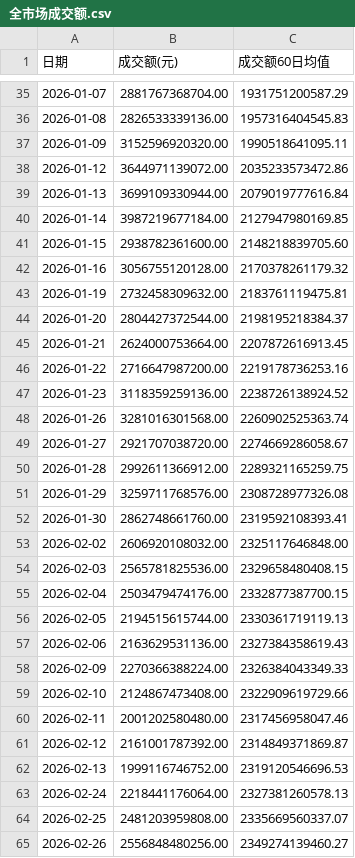
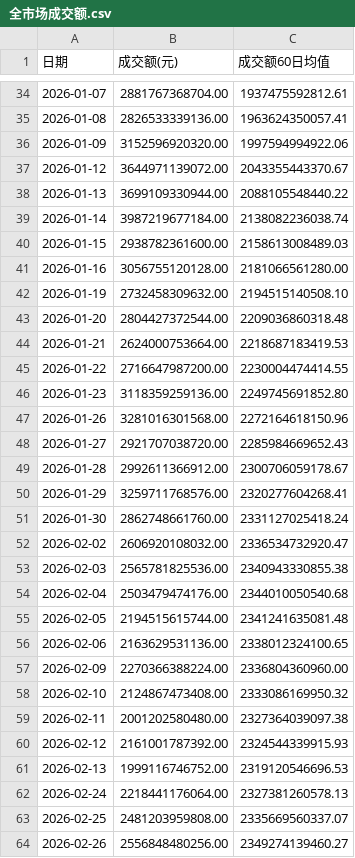
Before and after one commit to mangehua/market-dashboard, a CSV file: stock_data/全市场成交额.csv, drawn as a sheet; only a part is shown, gaps mark what is left out; the diff covers the shown part only.

Commit message:
Update stock_data/全市场成交额.csv

```diff
--- a/stock_data/全市场成交额.csv
+++ b/stock_data/全市场成交额.csv
@@ -35,28 +34,28 @@
-2026-01-07,2881767368704.00,1931751200587.29
-2026-01-08,2826533339136.00,1957316404545.83
-2026-01-09,3152596920320.00,1990518641095.11
-2026-01-12,3644971139072.00,2035233573472.86
-2026-01-13,3699109330944.00,2079019777616.84
-2026-01-14,3987219677184.00,2127947980169.85
-2026-01-15,2938782361600.00,2148218839705.60
-2026-01-16,3056755120128.00,2170378261179.32
-2026-01-19,2732458309632.00,2183761119475.81
-2026-01-20,2804427372544.00,2198195218384.37
-2026-01-21,2624000753664.00,2207872616913.45
-2026-01-22,2716647987200.00,2219178736253.16
-2026-01-23,3118359259136.00,2238726138924.52
-2026-01-26,3281016301568.00,2260902525363.74
-2026-01-27,2921707038720.00,2274669286058.67
-2026-01-28,2992611366912.00,2289321165259.75
-2026-01-29,3259711768576.00,2308728977326.08
-2026-01-30,2862748661760.00,2319592108393.41
-2026-02-02,2606920108032.00,2325117646848.00
-2026-02-03,2565781825536.00,2329658480408.15
-2026-02-04,2503479474176.00,2332877387700.15
-2026-02-05,2194515615744.00,2330361719119.13
-2026-02-06,2163629531136.00,2327384358619.43
-2026-02-09,2270366388224.00,2326384043349.33
-2026-02-10,2124867473408.00,2322909619729.66
-2026-02-11,2001202580480.00,2317456958047.46
-2026-02-12,2161001787392.00,2314849371869.87
+2026-01-07,2881767368704.00,1937475592812.61
+2026-01-08,2826533339136.00,1963624350057.41
+2026-01-09,3152596920320.00,1997594994922.06
+2026-01-12,3644971139072.00,2043355443370.67
+2026-01-13,3699109330944.00,2088105548440.22
+2026-01-14,3987219677184.00,2138082236038.74
+2026-01-15,2938782361600.00,2158613008489.03
+2026-01-16,3056755120128.00,2181066561280.00
+2026-01-19,2732458309632.00,2194515140508.10
+2026-01-20,2804427372544.00,2209036860318.48
+2026-01-21,2624000753664.00,2218687183419.53
+2026-01-22,2716647987200.00,2230004474414.55
+2026-01-23,3118359259136.00,2249745691852.80
+2026-01-26,3281016301568.00,2272164618150.96
+2026-01-27,2921707038720.00,2285984669652.43
+2026-01-28,2992611366912.00,2300706059178.67
+2026-01-29,3259711768576.00,2320277604268.41
+2026-01-30,2862748661760.00,2331127025418.24
+2026-02-02,2606920108032.00,2336534732920.47
+2026-02-03,2565781825536.00,2340943330855.38
+2026-02-04,2503479474176.00,2344010050540.68
+2026-02-05,2194515615744.00,2341241635081.48
+2026-02-06,2163629531136.00,2338012324100.65
+2026-02-09,2270366388224.00,2336804360960.00
+2026-02-10,2124867473408.00,2333086169950.32
+2026-02-11,2001202580480.00,2327364039097.38
+2026-02-12,2161001787392.00,2324544339915.93
 2026-02-13,1999116746752.00,2319120546696.53
```
Also changed, not shown: 1 added row, 1 removed row and 32 edited cells elsewhere in this file.
